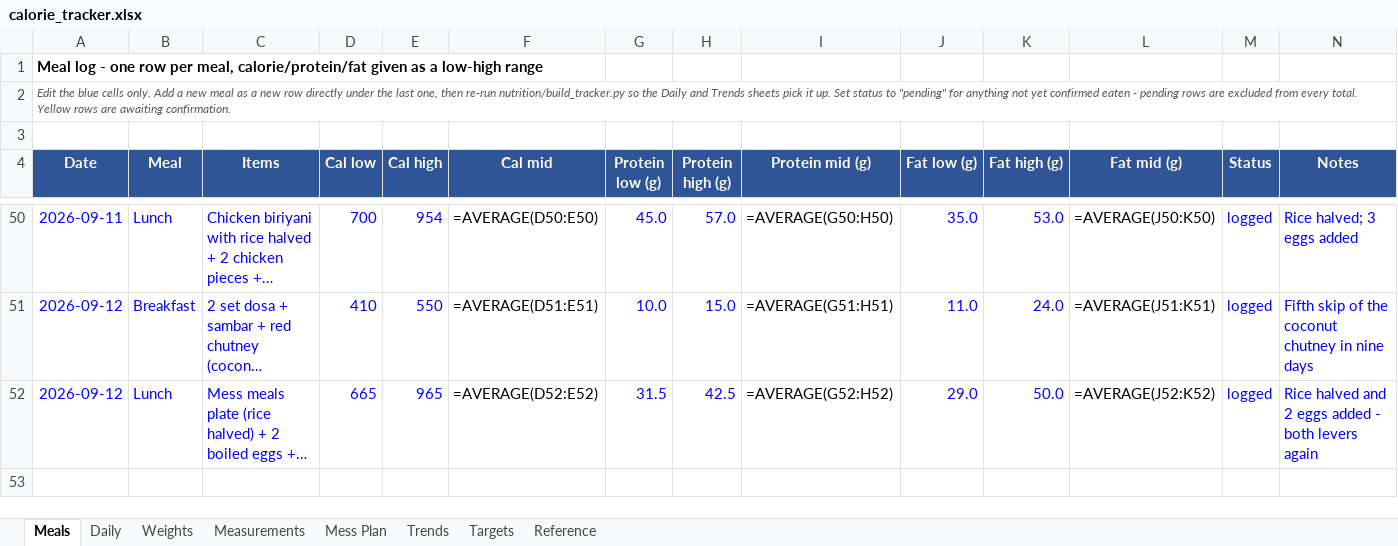
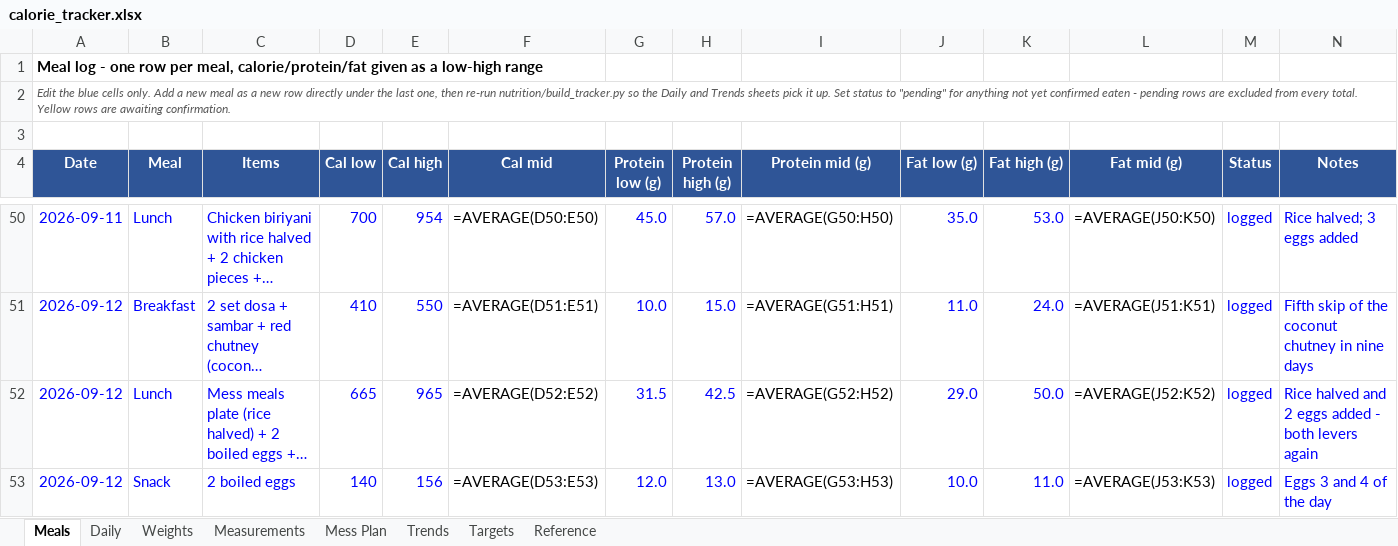
Before and after one commit to cakiran369/Kiranwebsite, an Excel workbook: nutrition/calorie_tracker.xlsx, sheet Meals, drawn as a sheet; only a part is shown, gaps mark what is left out; long unchanged cells end in …; values as stored, in another font and other column widths than the file's, no borders; formulas without a stored value are shown as written; the diff names each change by its address in the sheet, - before the commit and + after, or states it on an @@ line.

```diff
--- a/nutrition/calorie_tracker.xlsx (sheet Meals)
+++ b/nutrition/calorie_tracker.xlsx (sheet Meals)
+row 53: 2026-09-12 | Snack | 2 boiled eggs | 140 | 156 | =AVERAGE(D53:E53) | 12.0 | 13.0 | =AVERAGE(G53:H53) | 10.0 | 11.0 | =AVERAGE(J53:K53) | logged | Eggs 3 and 4 of the day
```
Also changed, not shown: sheet Daily, 2 other files.
